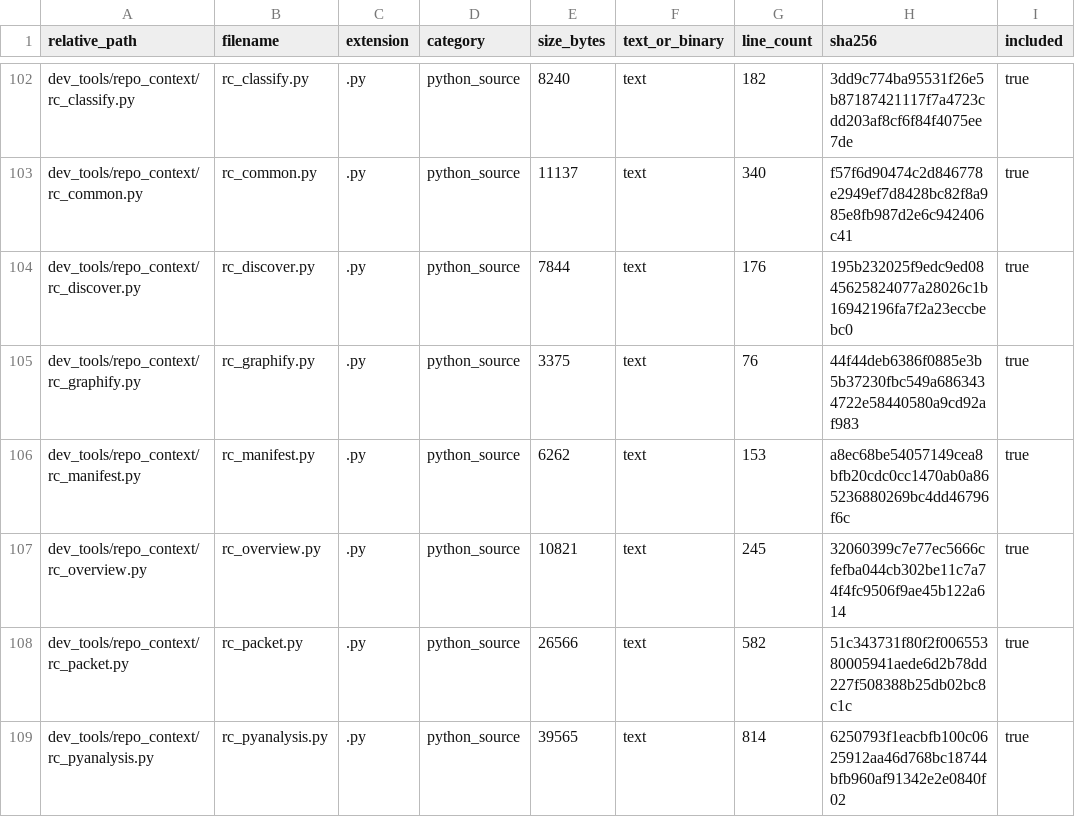
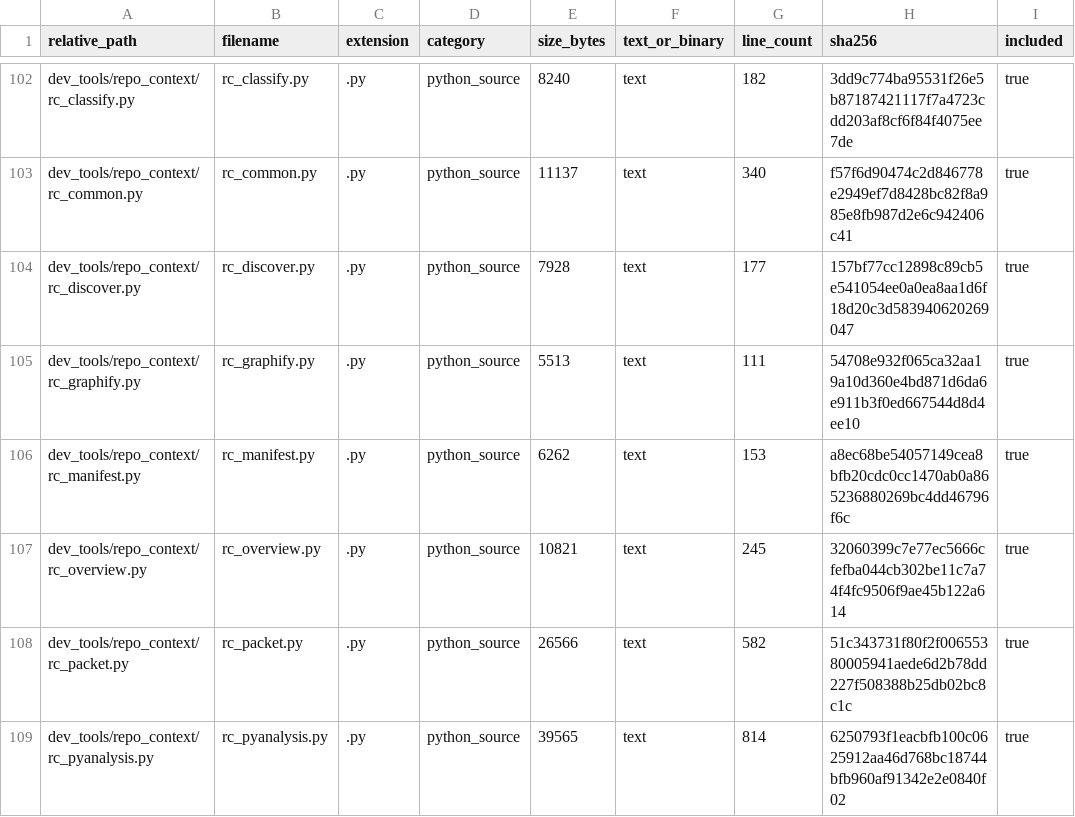
Before and after one commit to GMcDowellJr/Revit_Fingerprint, a CSV file: repo_context/file_inventory.csv, drawn as a sheet; only a part is shown, gaps mark what is left out; the diff covers the shown part only; the diff names each change by its address in the sheet, - before the commit and + after, or states it on an @@ line.

```diff
--- a/repo_context/file_inventory.csv
+++ b/repo_context/file_inventory.csv
-E104 (size_bytes): 7844
+E104 (size_bytes): 7928
-G104 (line_count): 176
+G104 (line_count): 177
-H104 (sha256): 195b232025f9edc9ed0845625824077a28026c1b16942196fa7f2a23eccbebc0
+H104 (sha256): 157bf77cc12898c89cb5e541054ee0a0ea8aa1d6f18d20c3d583940620269047
-E105 (size_bytes): 3375
+E105 (size_bytes): 5513
-G105 (line_count): 76
+G105 (line_count): 111
-H105 (sha256): 44f44deb6386f0885e3b5b37230fbc549a6863434722e58440580a9cd92af983
+H105 (sha256): 54708e932f065ca32aa19a10d360e4bd871d6da6e911b3f0ed667544d8d4ee10
```
Also changed, not shown: 18 edited cells elsewhere in this file, repo_context/python_imports.csv, repo_context/python_symbols.csv, 46 other files.
